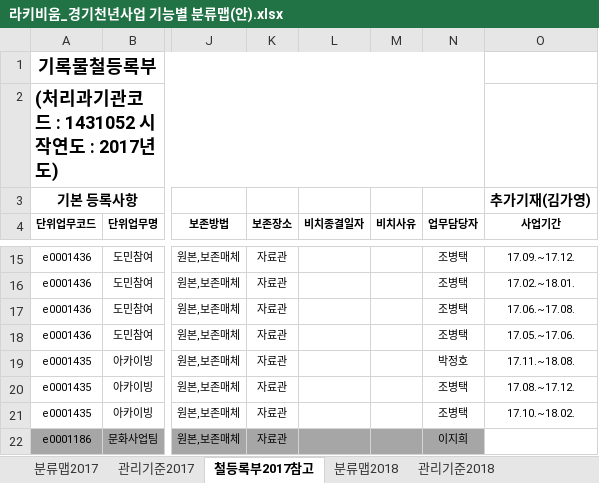
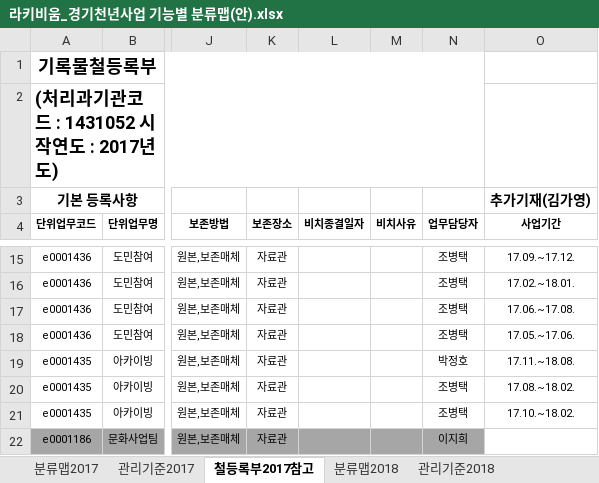
Before and after one commit to leeeeees/larchiveum, an Excel workbook: 라키비움_경기천년사업 기능별 분류맵(안).xlsx, sheet 철등록부2017참고, drawn as a sheet; only a part is shown, gaps mark what is left out; values as stored, in another font and other column widths than the file's, no borders; the diff names each change by its address in the sheet, - before the commit and + after, or states it on an @@ line.

```diff
--- a/라키비움_경기천년사업 기능별 분류맵(안).xlsx (sheet 철등록부2017참고)
+++ b/라키비움_경기천년사업 기능별 분류맵(안).xlsx (sheet 철등록부2017참고)
-O20 (사업기간): 17.08.~17.12.
+O20 (사업기간): 17.08.~18.02.
```
Also changed, not shown: sheet 관리기준2017, sheet 용어비교, sheet 분류맵2017, 라키비움_ggma Business Reference Model.xlsx, 2 other files.
